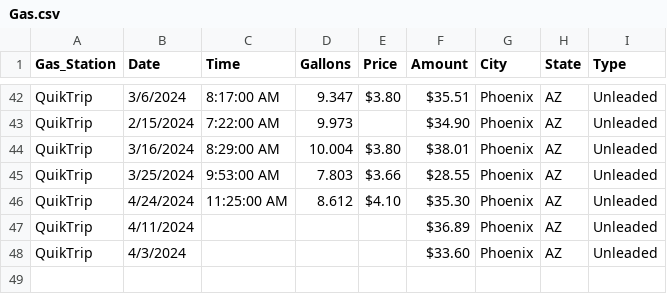
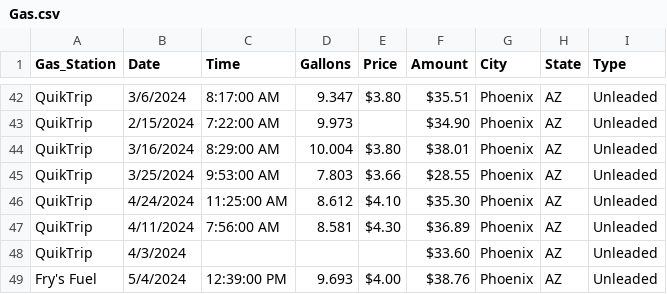
Before and after one commit to Krista07/datasets, a CSV file: Gas.csv, drawn as a sheet; only a part is shown, gaps mark what is left out.

Commit message:
Added additional information to a previous entry. Added a new entry to the set.

```diff
--- a/Gas.csv
+++ b/Gas.csv
@@ -46,3 +46,4 @@ QuikTrip,3/25/2024,9:53:00 AM,7.803,$3.66 ,$28.55 ,Phoenix,AZ,Unleaded
 QuikTrip,4/24/2024,11:25:00 AM,8.612,$4.10 ,$35.30 ,Phoenix,AZ,Unleaded
-QuikTrip,4/11/2024,,,,$36.89 ,Phoenix,AZ,Unleaded
+QuikTrip,4/11/2024,7:56:00 AM,8.581,$4.30 ,$36.89 ,Phoenix,AZ,Unleaded
 QuikTrip,4/3/2024,,,,$33.60 ,Phoenix,AZ,Unleaded
+Fry's Fuel,5/4/2024,12:39:00 PM,9.693,$4.00 ,$38.76 ,Phoenix,AZ,Unleaded
```
